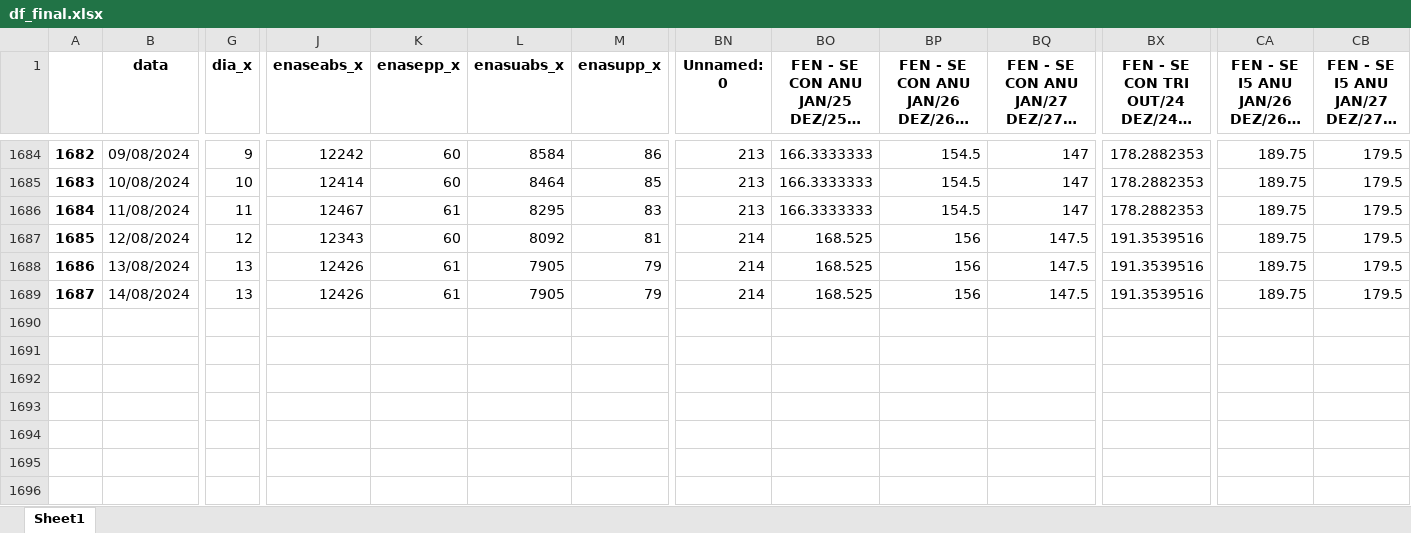
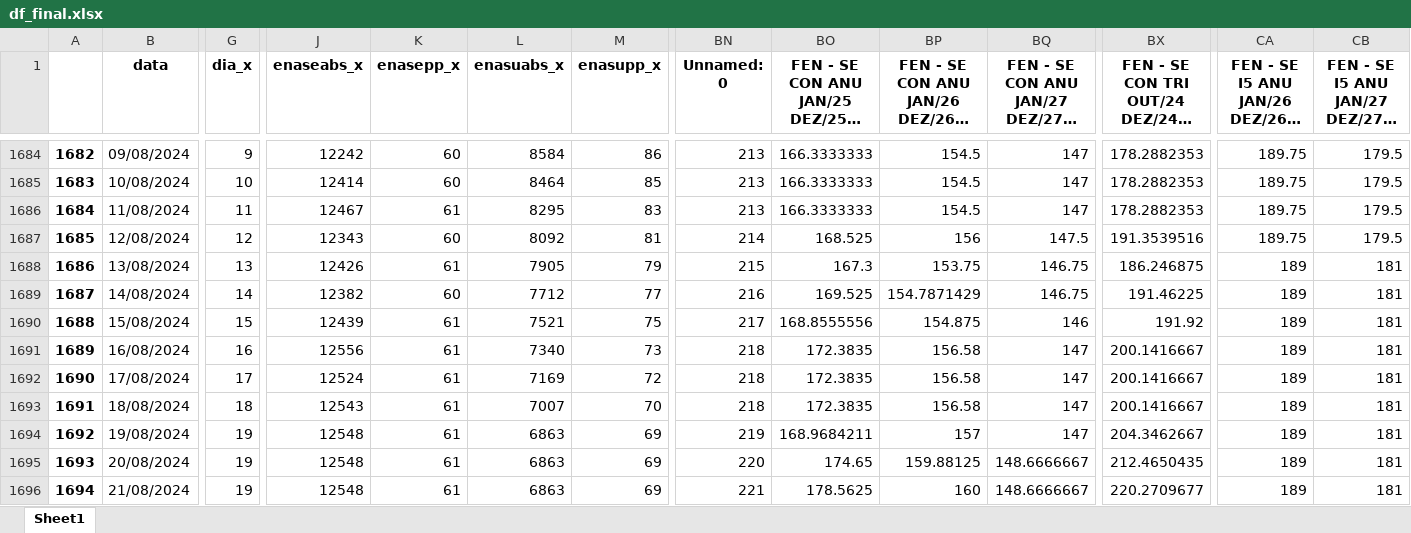
Before and after one commit to bernavice/dashboard_premissas_precos, an Excel workbook: assets/df_final.xlsx, sheet Sheet1, drawn as a sheet; only a part is shown, gaps mark what is left out; long unchanged cells end in …; values as stored, in another font and other column widths than the file's, no borders; rows hold the shown columns only; the diff covers the shown part only; the diff names each change by its address in the sheet, - before the commit and + after, or states it on an @@ line.

```diff
--- a/assets/df_final.xlsx (sheet Sheet1)
+++ b/assets/df_final.xlsx (sheet Sheet1)
-BN1688 (Unnamed: 0): 214
+BN1688 (Unnamed: 0): 215
-BO1688: 168.525
+BO1688: 167.3
-BP1688: 156
+BP1688: 153.75
-BQ1688:BQ1689: 147.5
+BQ1688:BQ1689: 146.75
-BX1688: 191.3539516
+BX1688: 186.246875
-CA1688:CA1689: 189.75
+CA1688:CA1689: 189
-CB1688:CB1689: 179.5
+CB1688:CB1689: 181
-G1689 (dia_x): 13
+G1689 (dia_x): 14
-J1689 (enaseabs_x): 12426
+J1689 (enaseabs_x): 12382
-K1689 (enasepp_x): 61
+K1689 (enasepp_x): 60
-L1689 (enasuabs_x): 7905
+L1689 (enasuabs_x): 7712
-M1689 (enasupp_x): 79
+M1689 (enasupp_x): 77
-BN1689 (Unnamed: 0): 214
+BN1689 (Unnamed: 0): 216
-BO1689: 168.525
+BO1689: 169.525
-BP1689: 156
+BP1689: 154.7871429
-BX1689: 191.3539516
+BX1689: 191.46225
+row 1690: 1688 | 15/08/2024 | 15 | 12439 | 61 | 7521 | 75 | 217 | 168.8555556 | 154.875 | 146 | 191.92 | 189 | 181
+row 1691: 1689 | 16/08/2024 | 16 | 12556 | 61 | 7340 | 73 | 218 | 172.3835 | 156.58 | 147 | 200.1416667 | 189 | 181
+row 1692: 1690 | 17/08/2024 | 17 | 12524 | 61 | 7169 | 72 | 218 | 172.3835 | 156.58 | 147 | 200.1416667 | 189 | 181
+row 1693: 1691 | 18/08/2024 | 18 | 12543 | 61 | 7007 | 70 | 218 | 172.3835 | 156.58 | 147 | 200.1416667 | 189 | 181
+row 1694: 1692 | 19/08/2024 | 19 | 12548 | 61 | 6863 | 69 | 219 | 168.9684211 | 157 | 147 | 204.3462667 | 189 | 181
+row 1695: 1693 | 20/08/2024 | 19 | 12548 | 61 | 6863 | 69 | 220 | 174.65 | 159.88125 | 148.6666667 | 212.4650435 | 189 | 181
+row 1696: 1694 | 21/08/2024 | 19 | 12548 | 61 | 6863 | 69 | 221 | 178.5625 | 160 | 148.6666667 | 220.2709677 | 189 | 181
```
Also changed, not shown: 46 edited cells elsewhere in this sheet, assets/me3.xlsx, assets/teste.xlsx, 4 other files.
